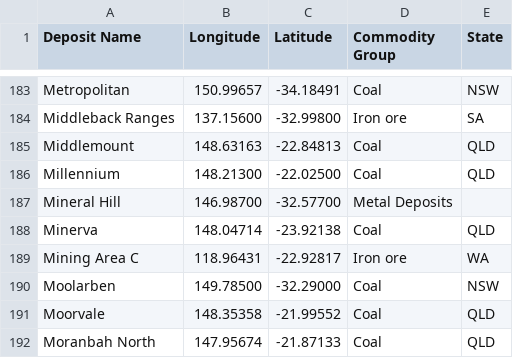
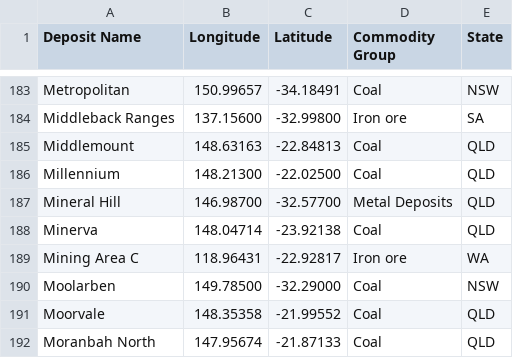
Before and after one commit to JunThye0206/Homework9, a CSV file: Data/Mining_map.csv, drawn as a sheet; only a part is shown, gaps mark what is left out.

Commit message:
minor changes

```diff
--- a/Data/Mining_map.csv
+++ b/Data/Mining_map.csv
@@ -186,3 +186,3 @@ Middlemount,148.63163,-22.84813,Coal,QLD
 Millennium,148.21300,-22.02500,Coal,QLD
-Mineral Hill,146.98700,-32.57700,Metal Deposits,
+Mineral Hill,146.98700,-32.57700,Metal Deposits,QLD
 Minerva,148.04714,-23.92138,Coal,QLD
```
